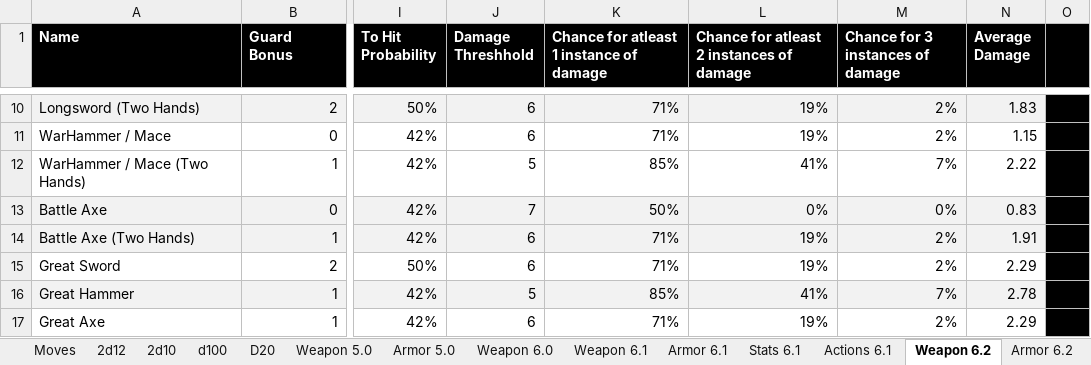
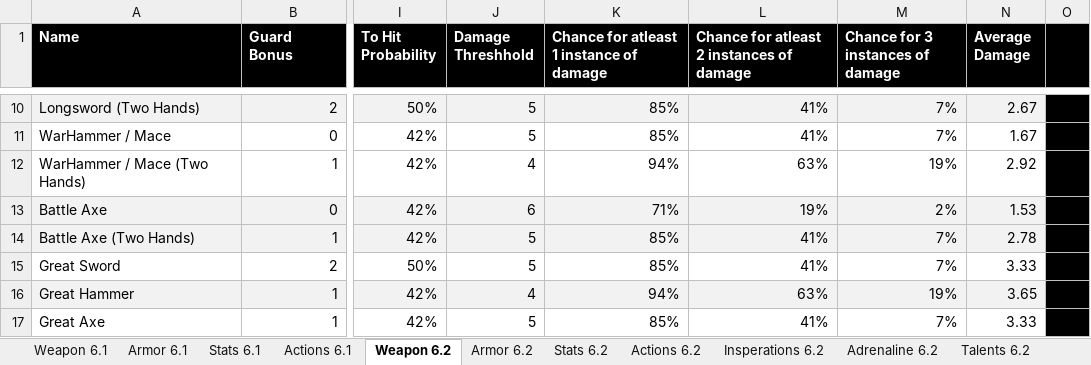
Before and after one commit to gstroe/MeleeGame, an Excel workbook: rules/d10Chart_other.xlsx, sheet Weapon 6.2, drawn as a sheet; only a part is shown, gaps mark what is left out; values as stored, in another font and other column widths than the file's, no borders; conditional formats not drawn; the diff covers the shown part only; the diff names each change by its address in the sheet, - before the commit and + after, or states it on an @@ line.

```diff
--- a/rules/d10Chart_other.xlsx (sheet Weapon 6.2)
+++ b/rules/d10Chart_other.xlsx (sheet Weapon 6.2)
@@ sheet tab hidden: Moves @@
@@ sheet tab hidden: 2d12 @@
@@ sheet tab hidden: 2d10 @@
@@ sheet tab hidden: d100 @@
@@ sheet tab hidden: D20 @@
@@ sheet tab hidden: Weapon 5.0 @@
@@ sheet tab hidden: Armor 5.0 @@
@@ sheet tab hidden: Weapon 6.0 @@
+sheet tab: Insperations 6.2
+sheet tab: Adrenaline 6.2
+sheet tab: Talents 6.2
-J10:J11 (Damage Threshhold): 6
+J10:J11 (Damage Threshhold): 5
-K10:K11: 71%
+K10:K11: 85%
-L10:L11: 19%
+L10:L11: 41%
-M10:M11 (Chance for 3 instances of damage): 2%
+M10:M11 (Chance for 3 instances of damage): 7%
-N10 (Average Damage): 1.83
+N10 (Average Damage): 2.67
-N11 (Average Damage): 1.15
+N11 (Average Damage): 1.67
-J12 (Damage Threshhold): 5
+J12 (Damage Threshhold): 4
-K12: 85%
+K12: 94%
-L12: 41%
+L12: 63%
-M12 (Chance for 3 instances of damage): 7%
+M12 (Chance for 3 instances of damage): 19%
-N12 (Average Damage): 2.22
+N12 (Average Damage): 2.92
-J13 (Damage Threshhold): 7
+J13 (Damage Threshhold): 6
-K13: 50%
+K13: 71%
-L13: 0%
+L13: 19%
-M13 (Chance for 3 instances of damage): 0%
+M13 (Chance for 3 instances of damage): 2%
-N13 (Average Damage): 0.83
+N13 (Average Damage): 1.53
-J14:J15 (Damage Threshhold): 6
+J14:J15 (Damage Threshhold): 5
-K14:K15: 71%
+K14:K15: 85%
-L14:L15: 19%
+L14:L15: 41%
-M14:M15 (Chance for 3 instances of damage): 2%
+M14:M15 (Chance for 3 instances of damage): 7%
-N14 (Average Damage): 1.91
+N14 (Average Damage): 2.78
-N15 (Average Damage): 2.29
+N15 (Average Damage): 3.33
-J16 (Damage Threshhold): 5
+J16 (Damage Threshhold): 4
-K16: 85%
+K16: 94%
-L16: 41%
+L16: 63%
-M16 (Chance for 3 instances of damage): 7%
+M16 (Chance for 3 instances of damage): 19%
-N16 (Average Damage): 2.78
+N16 (Average Damage): 3.65
-J17 (Damage Threshhold): 6
+J17 (Damage Threshhold): 5
-K17: 71%
+K17: 85%
-L17: 19%
+L17: 41%
-M17 (Chance for 3 instances of damage): 2%
+M17 (Chance for 3 instances of damage): 7%
-N17 (Average Damage): 2.29
+N17 (Average Damage): 3.33
```
Also changed, not shown: 76 edited cells elsewhere in this sheet, sheet Actions 6.2, sheet Stats 6.2, other sheet tabs, 2 other files.
